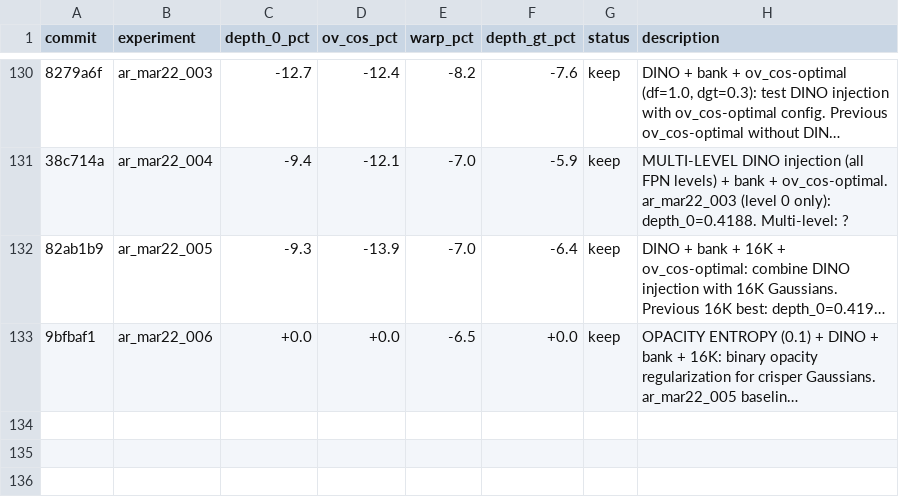
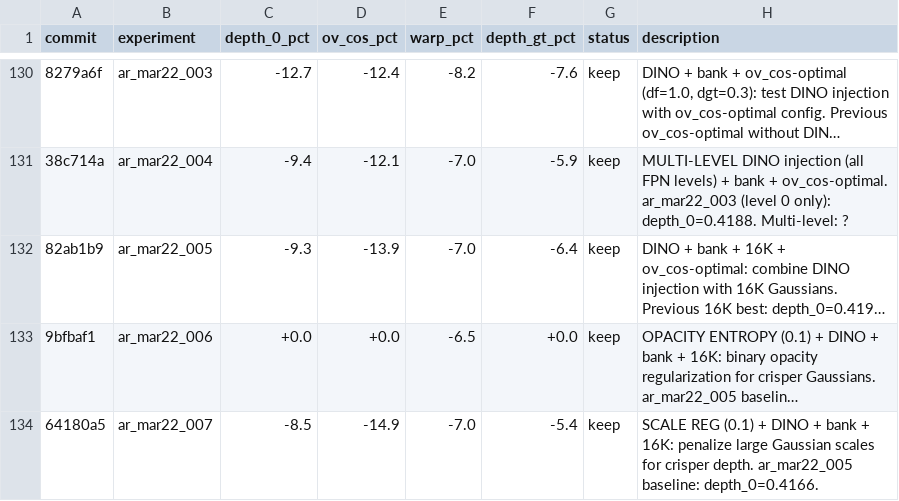
Before and after one commit to tier4/GaussTR, a TSV file: results.tsv, drawn as a sheet; only a part is shown, gaps mark what is left out; long unchanged cells end in …; the diff names each change by its address in the sheet, - before the commit and + after, or states it on an @@ line.

Commit message:
results: scale reg marginally worse depth_0 (0.4193 vs 0.4166) but better ov_cos

```diff
--- a/results.tsv
+++ b/results.tsv
+row 134: 64180a5 | ar_mar22_007 | -8.5 | -14.9 | -7.0 | -5.4 | keep | SCALE REG (0.1) + DINO + bank + 16K: penalize large Gaussian scales for crisper depth. ar_mar22_005 baseline: depth_0=0.4166.
```
